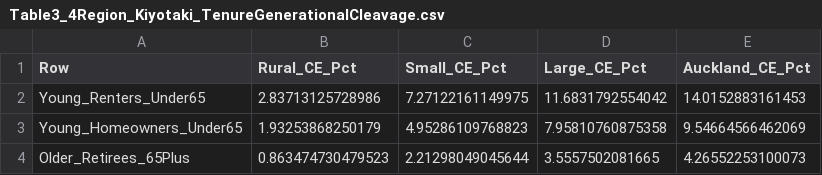
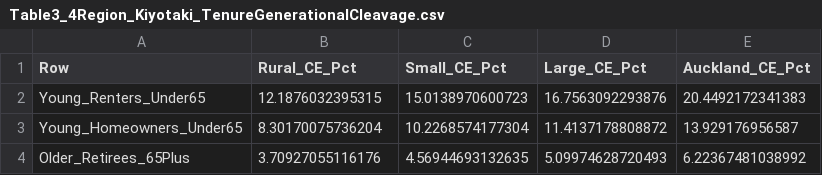
Before and after one commit to MichaelTiemann/IGWelfare, a CSV file: Output_NZ_4Region_Intergen/Table3_4Region_Kiyotaki_TenureGenerationalCleavage.csv, drawn as a sheet.

```diff
--- a/Output_NZ_4Region_Intergen/Table3_4Region_Kiyotaki_TenureGenerationalCleavage.csv
+++ b/Output_NZ_4Region_Intergen/Table3_4Region_Kiyotaki_TenureGenerationalCleavage.csv
@@ -1,4 +1,4 @@
 Row,Rural_CE_Pct,Small_CE_Pct,Large_CE_Pct,Auckland_CE_Pct
-Young_Renters_Under65,2.83713125728986,7.27122161149975,11.6831792554042,14.0152883161453
-Young_Homeowners_Under65,1.93253868250179,4.95286109768823,7.95810760875358,9.54664566462069
-Older_Retirees_65Plus,0.863474730479523,2.21298049045644,3.5557502081665,4.26552253100073
+Young_Renters_Under65,12.1876032395315,15.0138970600723,16.7563092293876,20.4492172341383
+Young_Homeowners_Under65,8.30170075736204,10.2268574177304,11.4137178808872,13.929176956587
+Older_Retirees_65Plus,3.70927055116176,4.56944693132635,5.09974628720493,6.22367481038992
```
Also changed, not shown: Output_NZ_4Region_Intergen/Table1_4Region_Daruich_LeeSeshadri_Decomposition.csv, Output_NZ_4Region_Intergen/Table2_4Region_LabroussePerdereau_SpatialQuintiles.csv, 11 other files.
